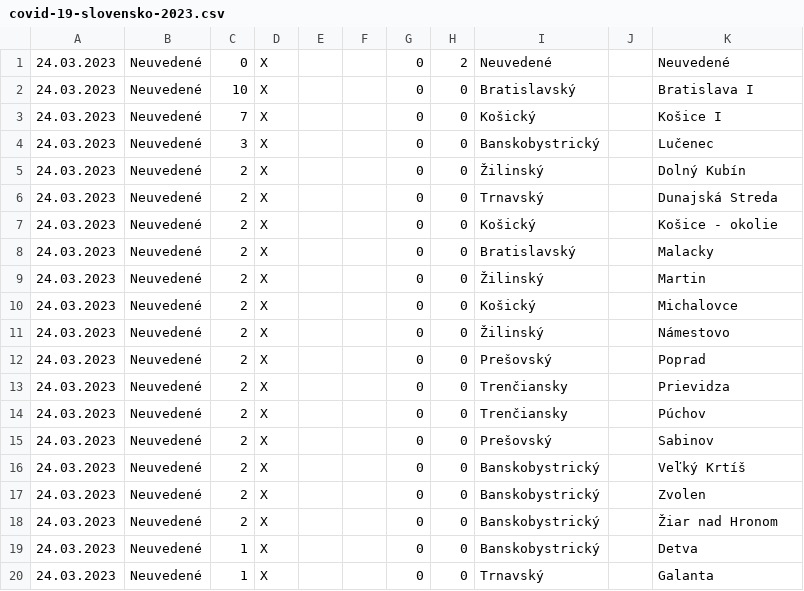
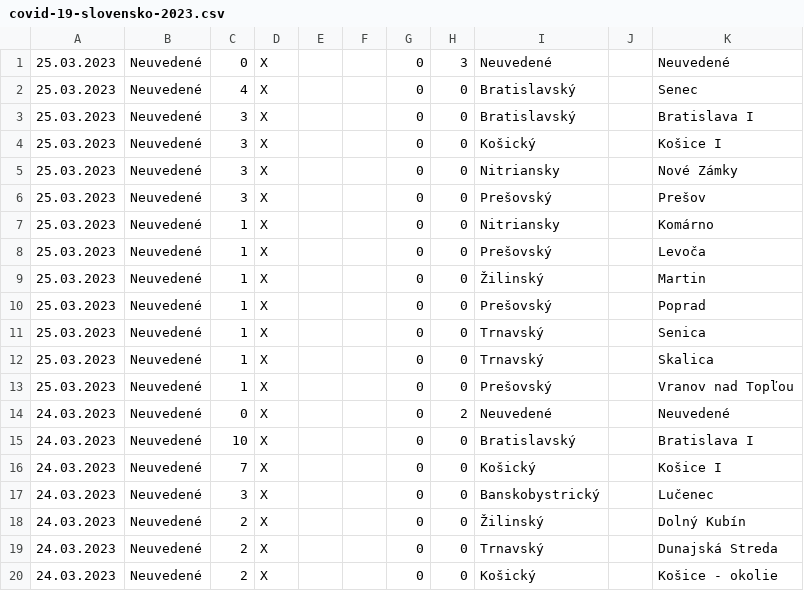
Before and after one commit to radoondas/covid-19-slovakia, a CSV file: data/covid-19-slovensko-2023.csv, drawn as a sheet; only a part is shown; the shorter side is filled out with more unchanged rows.

Commit message:
Updates data for 25.03.2023

```diff
--- a/data/covid-19-slovensko-2023.csv
+++ b/data/covid-19-slovensko-2023.csv
@@ -1 +1,14 @@
+25.03.2023;Neuvedené;0;X;;;0;3;Neuvedené;;Neuvedené
+25.03.2023;Neuvedené;4;X;;;0;0;Bratislavský;;Senec
+25.03.2023;Neuvedené;3;X;;;0;0;Bratislavský;;Bratislava I
+25.03.2023;Neuvedené;3;X;;;0;0;Košický;;Košice I
+25.03.2023;Neuvedené;3;X;;;0;0;Nitriansky;;Nové Zámky
+25.03.2023;Neuvedené;3;X;;;0;0;Prešovský;;Prešov
+25.03.2023;Neuvedené;1;X;;;0;0;Nitriansky;;Komárno
+25.03.2023;Neuvedené;1;X;;;0;0;Prešovský;;Levoča
+25.03.2023;Neuvedené;1;X;;;0;0;Žilinský;;Martin
+25.03.2023;Neuvedené;1;X;;;0;0;Prešovský;;Poprad
+25.03.2023;Neuvedené;1;X;;;0;0;Trnavský;;Senica
+25.03.2023;Neuvedené;1;X;;;0;0;Trnavský;;Skalica
+25.03.2023;Neuvedené;1;X;;;0;0;Prešovský;;Vranov nad Topľou
 24.03.2023;Neuvedené;0;X;;;0;2;Neuvedené;;Neuvedené
```
Also changed, not shown: data/daily-tests.csv, 2 other files.
